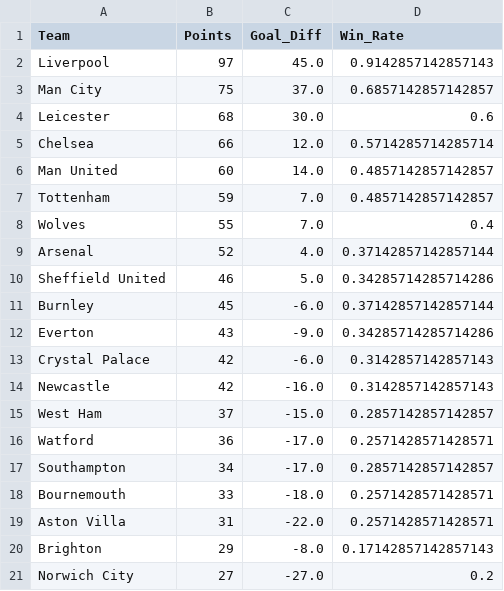
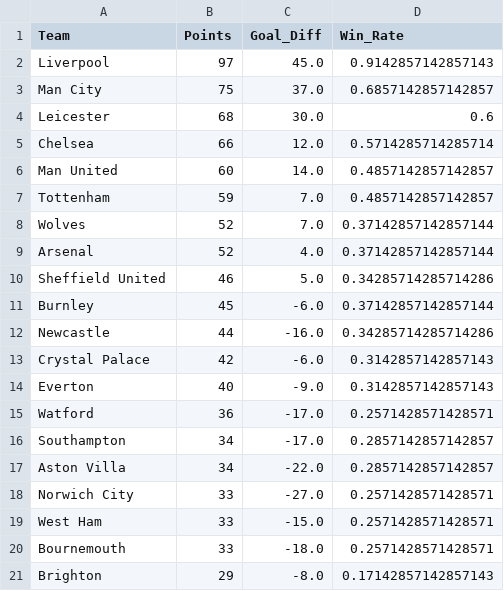
Before and after one commit to woongbinchoi/English-Premier-League-Prediction, a CSV file: data/statistics/round_rankings/prediction_ranking_2020-07-11.csv, drawn as a sheet.

```diff
--- a/data/statistics/round_rankings/prediction_ranking_2020-07-11.csv
+++ b/data/statistics/round_rankings/prediction_ranking_2020-07-11.csv
@@ -7,3 +7,3 @@ Man United,60,14.0,0.4857142857142857
 Tottenham,59,7.0,0.4857142857142857
-Wolves,55,7.0,0.4
+Wolves,52,7.0,0.37142857142857144
 Arsenal,52,4.0,0.37142857142857144
@@ -11,11 +11,11 @@ Sheffield United,46,5.0,0.34285714285714286
 Burnley,45,-6.0,0.37142857142857144
-Everton,43,-9.0,0.34285714285714286
+Newcastle,44,-16.0,0.34285714285714286
 Crystal Palace,42,-6.0,0.3142857142857143
-Newcastle,42,-16.0,0.3142857142857143
-West Ham,37,-15.0,0.2857142857142857
+Everton,40,-9.0,0.3142857142857143
 Watford,36,-17.0,0.2571428571428571
 Southampton,34,-17.0,0.2857142857142857
+Aston Villa,34,-22.0,0.2857142857142857
+Norwich City,33,-27.0,0.2571428571428571
+West Ham,33,-15.0,0.2571428571428571
 Bournemouth,33,-18.0,0.2571428571428571
-Aston Villa,31,-22.0,0.2571428571428571
 Brighton,29,-8.0,0.17142857142857143
-Norwich City,27,-27.0,0.2
```
Also changed, not shown: data/statistics/prediction_result.csv, data/statistics/round_rankings/prediction_ranking_2020-07-02.csv, 27 other files.
